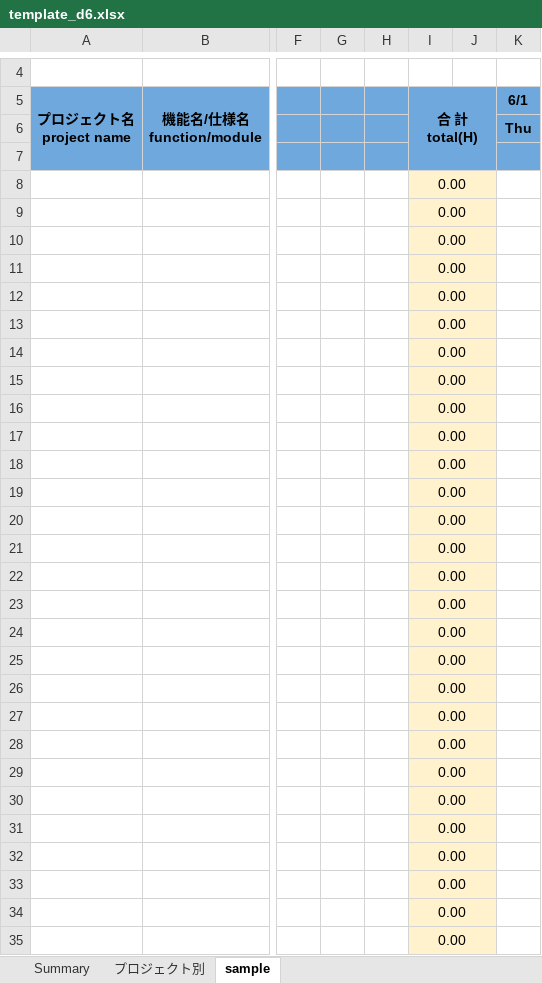
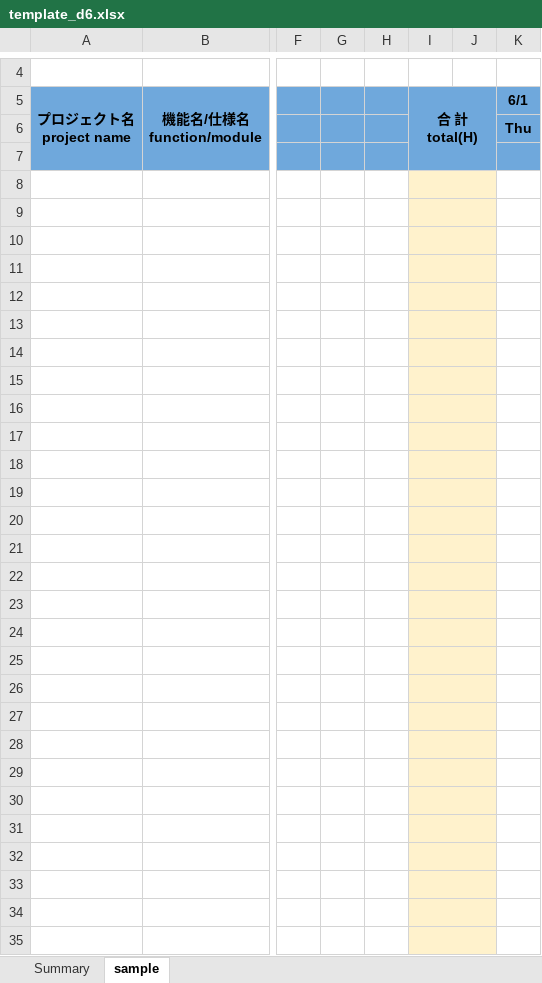
Before and after one commit to votinh12345/export_redmin, an Excel workbook: backend/web/export_file/template_d6.xlsx, sheet sample, drawn as a sheet; only a part is shown, gaps mark what is left out; values as stored, in another font and other column widths than the file's, no borders; conditional formats not drawn; the diff covers the shown part only; the diff names each change by its address in the sheet, - before the commit and + after, or states it on an @@ line.

```diff
--- a/backend/web/export_file/template_d6.xlsx (sheet sample)
+++ b/backend/web/export_file/template_d6.xlsx (sheet sample)
-sheet tab: プロジェクト別
-I8:I35: 0.00
+I8:I35: (empty)
```
Also changed, not shown: 36 edited cells elsewhere in this sheet, 6 other files.
